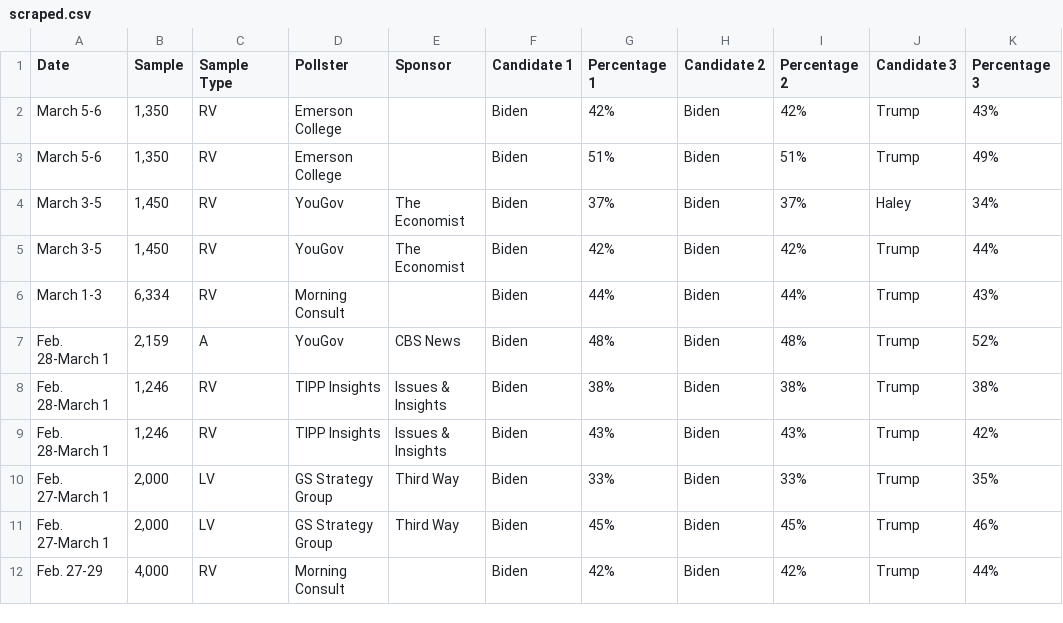
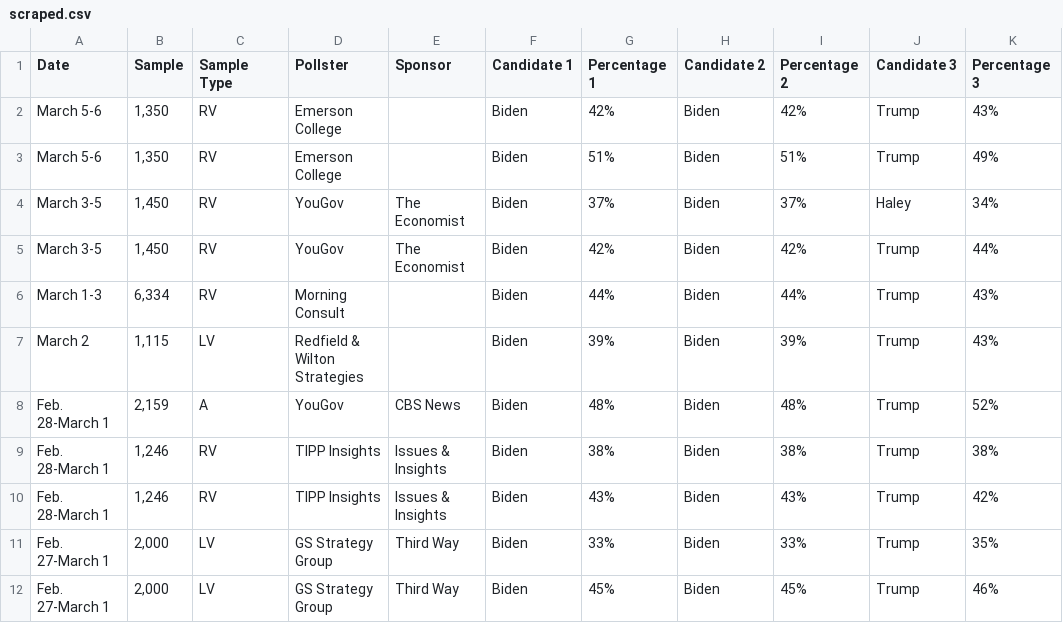
Before and after one commit to bi-cnc/USA_president_2024, a CSV file: scraped.csv, drawn as a sheet.

Commit message:
Update scraped.csv

```diff
--- a/scraped.csv
+++ b/scraped.csv
@@ -6,2 +6,3 @@ March 3-5,"1,450",RV,YouGov,The Economist,Biden,42%,Biden,42%,Trump,44%
 March 1-3,"6,334",RV,Morning Consult,,Biden,44%,Biden,44%,Trump,43%
+March 2,"1,115",LV,Redfield & Wilton Strategies,,Biden,39%,Biden,39%,Trump,43%
 Feb. 28-March 1,"2,159",A,YouGov,CBS News,Biden,48%,Biden,48%,Trump,52%
@@ -11,2 +12 @@ Feb. 27-March 1,"2,000",LV,GS Strategy Group,Third Way,Biden,33%,Biden,33%,Tru
 Feb. 27-March 1,"2,000",LV,GS Strategy Group,Third Way,Biden,45%,Biden,45%,Trump,46%
-Feb. 27-29,"4,000",RV,Morning Consult,,Biden,42%,Biden,42%,Trump,44%
```
